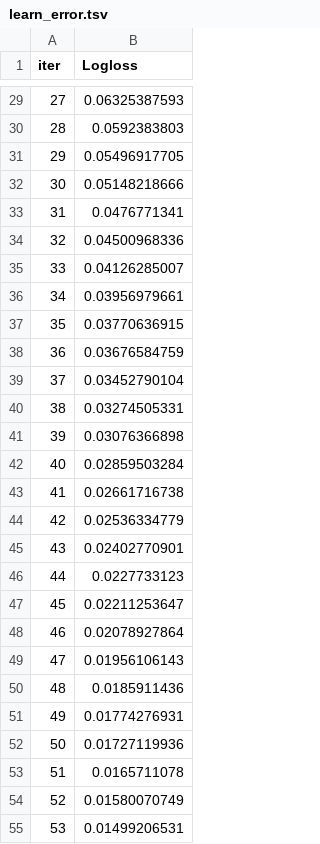
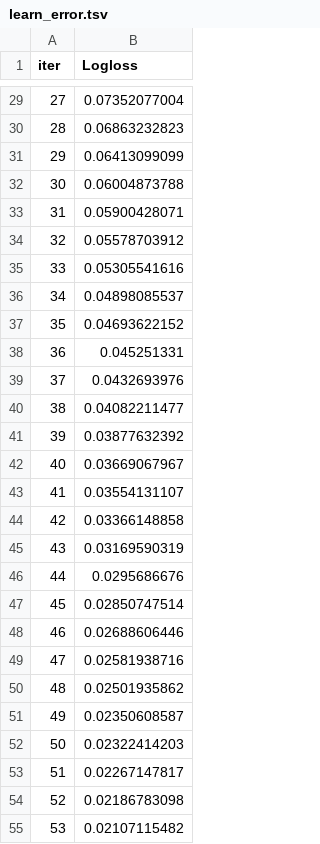
Before and after one commit to SithumDFernando/BigBug_Octwave, a TSV file: notebooks/catboost_info/learn_error.tsv, drawn as a sheet; only a part is shown, gaps mark what is left out; the diff covers the shown part only.

```diff
--- a/notebooks/catboost_info/learn_error.tsv
+++ b/notebooks/catboost_info/learn_error.tsv
@@ -29,27 +29,27 @@ iter	Logloss
-27	0.06325387593
-28	0.0592383803
-29	0.05496917705
-30	0.05148218666
-31	0.0476771341
-32	0.04500968336
-33	0.04126285007
-34	0.03956979661
-35	0.03770636915
-36	0.03676584759
-37	0.03452790104
-38	0.03274505331
-39	0.03076366898
-40	0.02859503284
-41	0.02661716738
-42	0.02536334779
-43	0.02402770901
-44	0.0227733123
-45	0.02211253647
-46	0.02078927864
-47	0.01956106143
-48	0.0185911436
-49	0.01774276931
-50	0.01727119936
-51	0.0165711078
-52	0.01580070749
-53	0.01499206531
+27	0.07352077004
+28	0.06863232823
+29	0.06413099099
+30	0.06004873788
+31	0.05900428071
+32	0.05578703912
+33	0.05305541616
+34	0.04898085537
+35	0.04693622152
+36	0.045251331
+37	0.0432693976
+38	0.04082211477
+39	0.03877632392
+40	0.03669067967
+41	0.03554131107
+42	0.03366148858
+43	0.03169590319
+44	0.0295686676
+45	0.02850747514
+46	0.02688606446
+47	0.02581938716
+48	0.02501935862
+49	0.02350608587
+50	0.02322414203
+51	0.02267147817
+52	0.02186783098
+53	0.02107115482
```
Also changed, not shown: 106 edited cells elsewhere in this file, notebooks/catboost_info/time_left.tsv, 4 other files.
